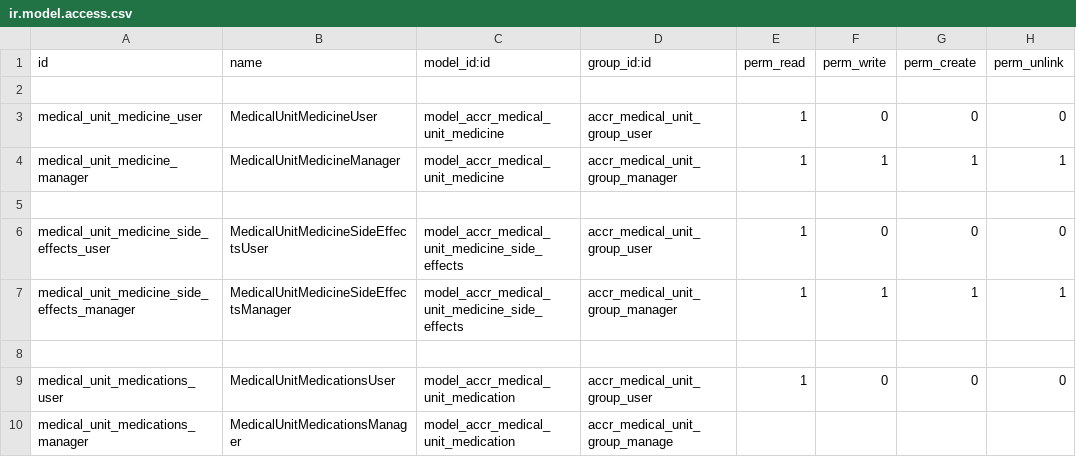
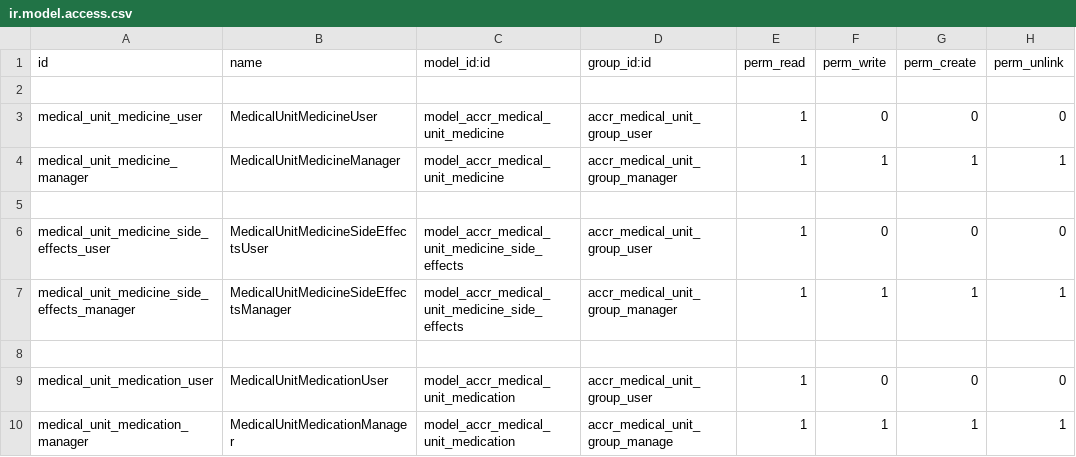
Before and after one commit to ff4f/PVG, a CSV file: accr_medical_unit/security/ir.model.access.csv, drawn as a sheet.

Commit message:
fix

```diff
--- a/accr_medical_unit/security/ir.model.access.csv
+++ b/accr_medical_unit/security/ir.model.access.csv
@@ -8,3 +8,3 @@ medical_unit_medicine_side_effects_manager,MedicalUnitMedicineSideEffectsManager
 
-medical_unit_medications_user,MedicalUnitMedicationsUser,model_accr_medical_unit_medication,accr_medical_unit_group_user,1,0,0,0
-medical_unit_medications_manager,MedicalUnitMedicationsManager,model_accr_medical_unit_medication,accr_medical_unit_group_manage
+medical_unit_medication_user,MedicalUnitMedicationUser,model_accr_medical_unit_medication,accr_medical_unit_group_user,1,0,0,0
+medical_unit_medication_manager,MedicalUnitMedicationManager,model_accr_medical_unit_medication,accr_medical_unit_group_manage,1,1,1,1
```
